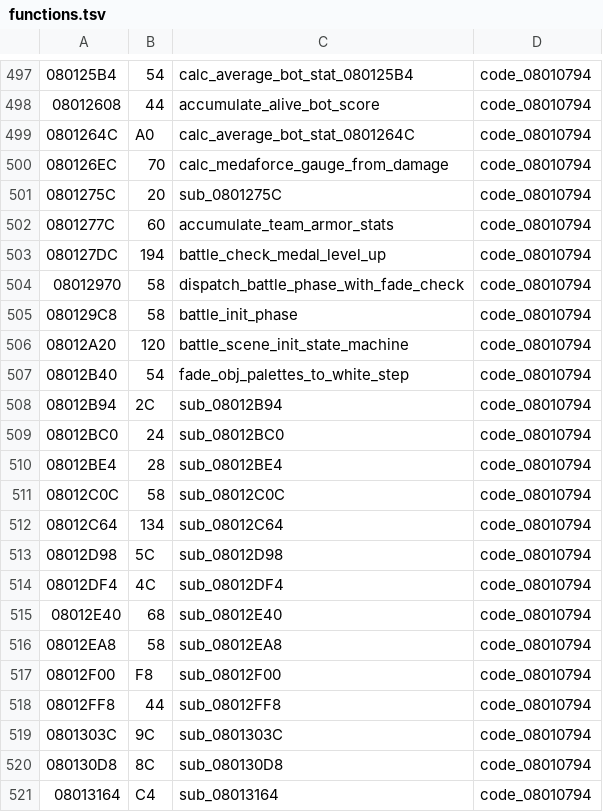
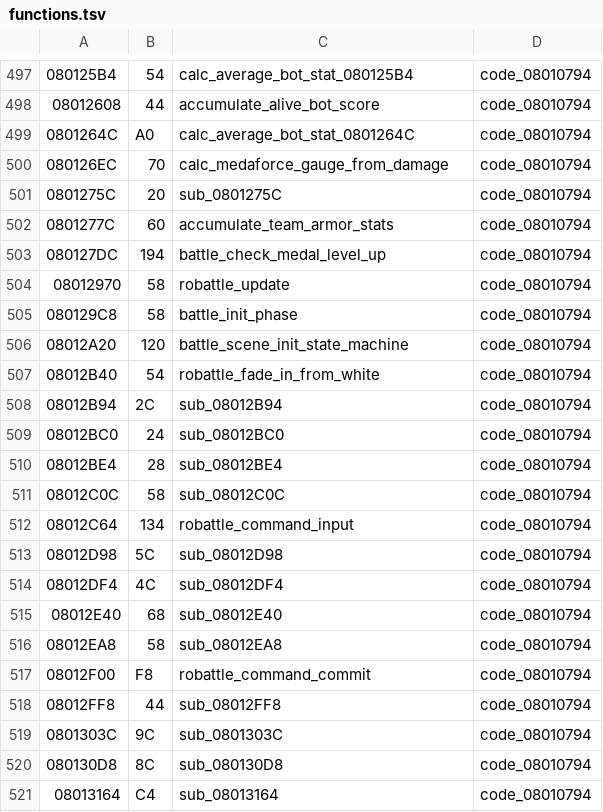
Before and after one commit to rommerhacks/medabots-rokusho, a TSV file: config/functions.tsv, drawn as a sheet; only a part is shown, gaps mark what is left out.

```diff
--- a/config/functions.tsv
+++ b/config/functions.tsv
@@ -503,6 +503,6 @@
 080127DC	194	battle_check_medal_level_up	code_08010794
-08012970	58	dispatch_battle_phase_with_fade_check	code_08010794
+08012970	58	robattle_update	code_08010794
 080129C8	58	battle_init_phase	code_08010794
 08012A20	120	battle_scene_init_state_machine	code_08010794
-08012B40	54	fade_obj_palettes_to_white_step	code_08010794
+08012B40	54	robattle_fade_in_from_white	code_08010794
 08012B94	2C	sub_08012B94	code_08010794
@@ -511,3 +511,3 @@
 08012C0C	58	sub_08012C0C	code_08010794
-08012C64	134	sub_08012C64	code_08010794
+08012C64	134	robattle_command_input	code_08010794
 08012D98	5C	sub_08012D98	code_08010794
@@ -516,3 +516,3 @@
 08012EA8	58	sub_08012EA8	code_08010794
-08012F00	F8	sub_08012F00	code_08010794
+08012F00	F8	robattle_command_commit	code_08010794
 08012FF8	44	sub_08012FF8	code_08010794
```
Also changed, not shown: 32 other files.
